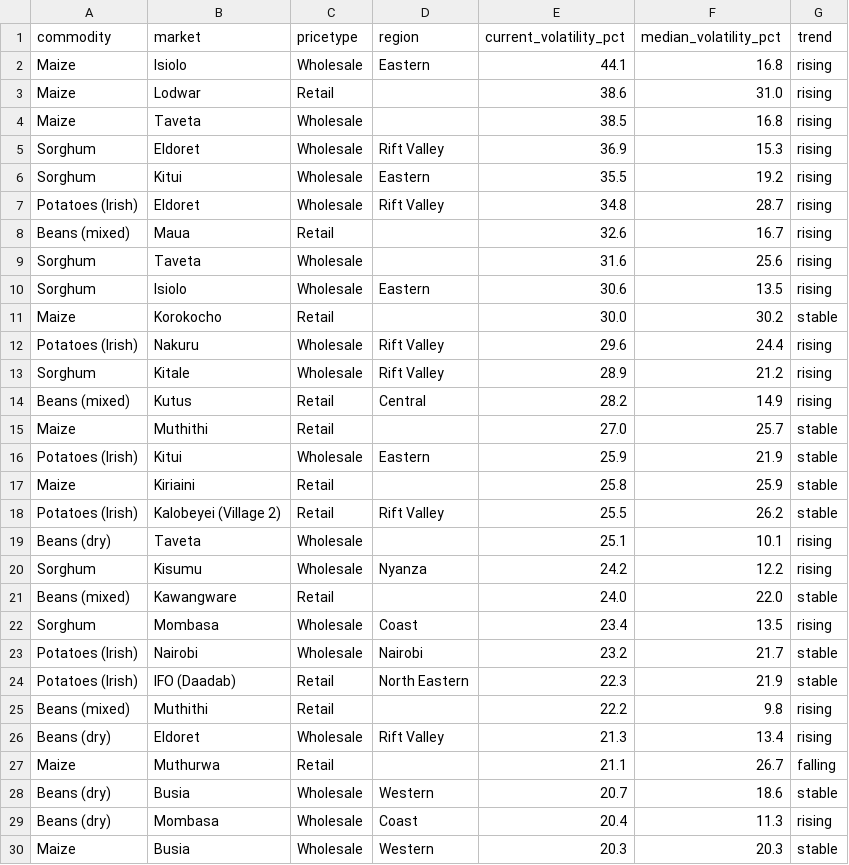
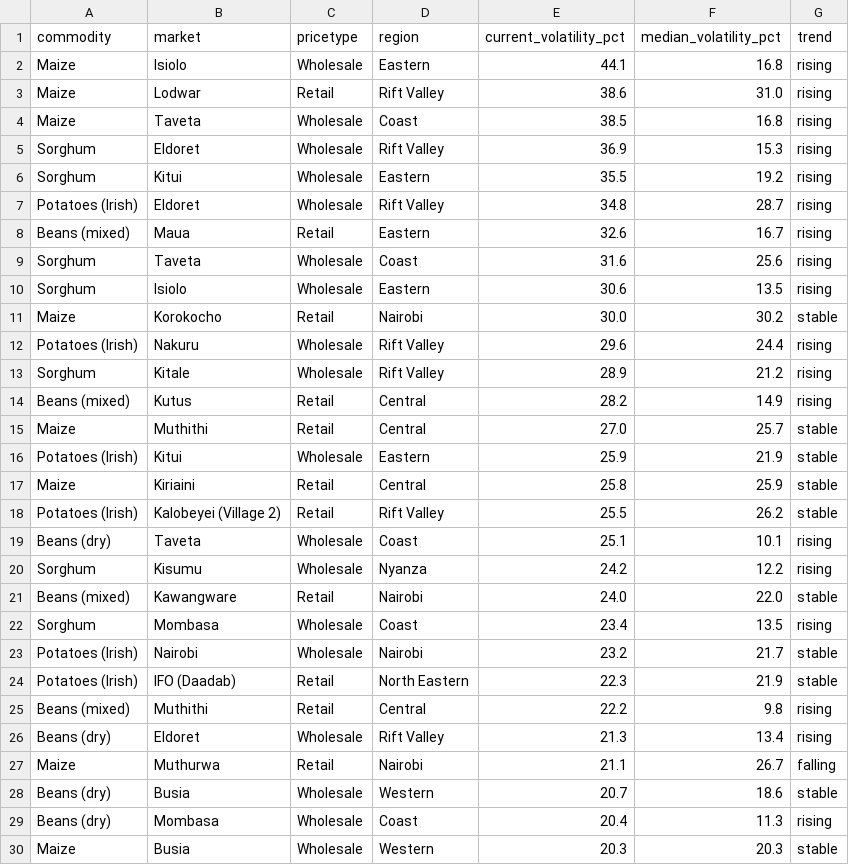
Before and after one commit to machange12/bei-smart, a CSV file: app/data/market_volatility.csv, drawn as a sheet; only a part is shown; the diff covers the shown part only.

```diff
--- a/app/data/market_volatility.csv
+++ b/app/data/market_volatility.csv
@@ -2,4 +2,4 @@ commodity,market,pricetype,region,current_volatility_pct,median_volatility_pct,t
 Maize,Isiolo,Wholesale,Eastern,44.1,16.8,rising
-Maize,Lodwar,Retail,,38.6,31.0,rising
-Maize,Taveta,Wholesale,,38.5,16.8,rising
+Maize,Lodwar,Retail,Rift Valley,38.6,31.0,rising
+Maize,Taveta,Wholesale,Coast,38.5,16.8,rising
 Sorghum,Eldoret,Wholesale,Rift Valley,36.9,15.3,rising
@@ -7,6 +7,6 @@ Sorghum,Kitui,Wholesale,Eastern,35.5,19.2,rising
 Potatoes (Irish),Eldoret,Wholesale,Rift Valley,34.8,28.7,rising
-Beans (mixed),Maua,Retail,,32.6,16.7,rising
-Sorghum,Taveta,Wholesale,,31.6,25.6,rising
+Beans (mixed),Maua,Retail,Eastern,32.6,16.7,rising
+Sorghum,Taveta,Wholesale,Coast,31.6,25.6,rising
 Sorghum,Isiolo,Wholesale,Eastern,30.6,13.5,rising
-Maize,Korokocho,Retail,,30.0,30.2,stable
+Maize,Korokocho,Retail,Nairobi,30.0,30.2,stable
 Potatoes (Irish),Nakuru,Wholesale,Rift Valley,29.6,24.4,rising
@@ -14,9 +14,9 @@ Sorghum,Kitale,Wholesale,Rift Valley,28.9,21.2,rising
 Beans (mixed),Kutus,Retail,Central,28.2,14.9,rising
-Maize,Muthithi,Retail,,27.0,25.7,stable
+Maize,Muthithi,Retail,Central,27.0,25.7,stable
 Potatoes (Irish),Kitui,Wholesale,Eastern,25.9,21.9,stable
-Maize,Kiriaini,Retail,,25.8,25.9,stable
+Maize,Kiriaini,Retail,Central,25.8,25.9,stable
 Potatoes (Irish),Kalobeyei (Village 2),Retail,Rift Valley,25.5,26.2,stable
-Beans (dry),Taveta,Wholesale,,25.1,10.1,rising
+Beans (dry),Taveta,Wholesale,Coast,25.1,10.1,rising
 Sorghum,Kisumu,Wholesale,Nyanza,24.2,12.2,rising
-Beans (mixed),Kawangware,Retail,,24.0,22.0,stable
+Beans (mixed),Kawangware,Retail,Nairobi,24.0,22.0,stable
 Sorghum,Mombasa,Wholesale,Coast,23.4,13.5,rising
@@ -24,5 +24,5 @@ Potatoes (Irish),Nairobi,Wholesale,Nairobi,23.2,21.7,stable
 Potatoes (Irish),IFO (Daadab),Retail,North Eastern,22.3,21.9,stable
-Beans (mixed),Muthithi,Retail,,22.2,9.8,rising
+Beans (mixed),Muthithi,Retail,Central,22.2,9.8,rising
 Beans (dry),Eldoret,Wholesale,Rift Valley,21.3,13.4,rising
-Maize,Muthurwa,Retail,,21.1,26.7,falling
+Maize,Muthurwa,Retail,Nairobi,21.1,26.7,falling
 Beans (dry),Busia,Wholesale,Western,20.7,18.6,stable
```
Also changed, not shown: 56 edited cells elsewhere in this file, 9 other files.
